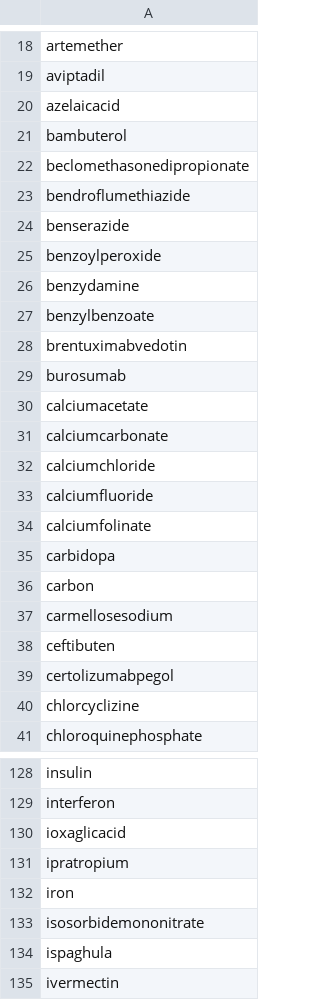
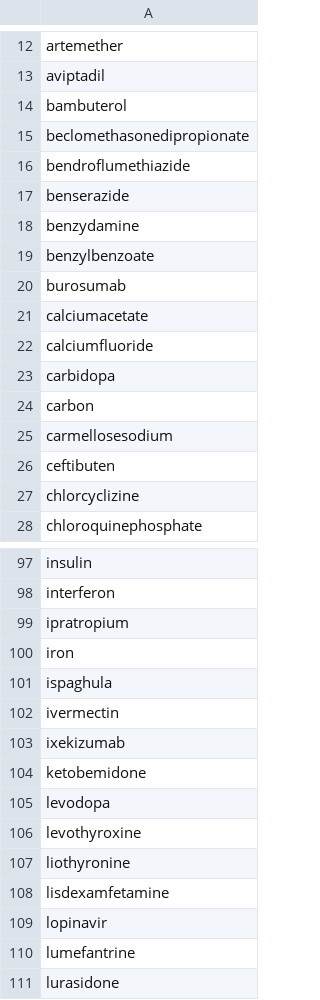
Before and after one commit to Option10-2024/mediscore, a CSV file: webscraping/outputs/missing_drugs.csv, drawn as a sheet; only a part is shown, gaps mark what is left out; the shorter side is filled out with more unchanged rows; the diff covers the shown part only; the diff names each change by its address in the sheet, - before the commit and + after, or states it on an @@ line.

```diff
--- a/webscraping/outputs/missing_drugs.csv
+++ b/webscraping/outputs/missing_drugs.csv
-row 20: azelaicacid
-row 25: benzoylperoxide
-row 28: brentuximabvedotin
-row 31: calciumcarbonate
-row 32: calciumchloride
-row 34: calciumfolinate
-row 39: certolizumabpegol
-row 130: ioxaglicacid
-row 133: isosorbidemononitrate
```
Also changed, not shown: 43 removed rows elsewhere in this file, 2 other files.
